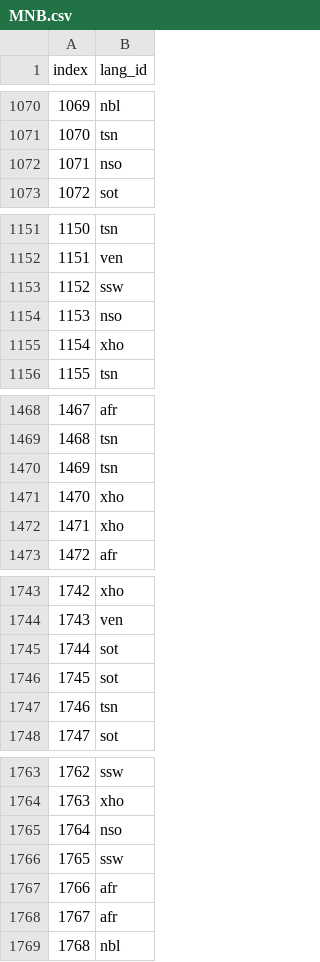
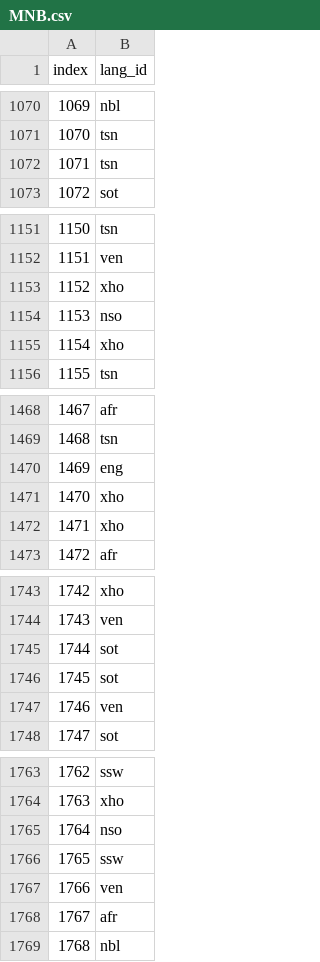
Before and after one commit to MathewJohn1986/South-African-Language-Identification, a CSV file: MNB.csv, drawn as a sheet; only a part is shown, gaps mark what is left out; the diff covers the shown part only.

```diff
--- a/MNB.csv
+++ b/MNB.csv
@@ -1071,3 +1071,3 @@ index,lang_id
 1070,tsn
-1071,nso
+1071,tsn
 1072,sot
@@ -1152,3 +1152,3 @@ index,lang_id
 1151,ven
-1152,ssw
+1152,xho
 1153,nso
@@ -1469,3 +1469,3 @@ index,lang_id
 1468,tsn
-1469,tsn
+1469,eng
 1470,xho
@@ -1746,3 +1746,3 @@ index,lang_id
 1745,sot
-1746,tsn
+1746,ven
 1747,sot
@@ -1766,3 +1766,3 @@ index,lang_id
 1765,ssw
-1766,afr
+1766,ven
 1767,afr
```
Also changed, not shown: 63 edited cells elsewhere in this file.
